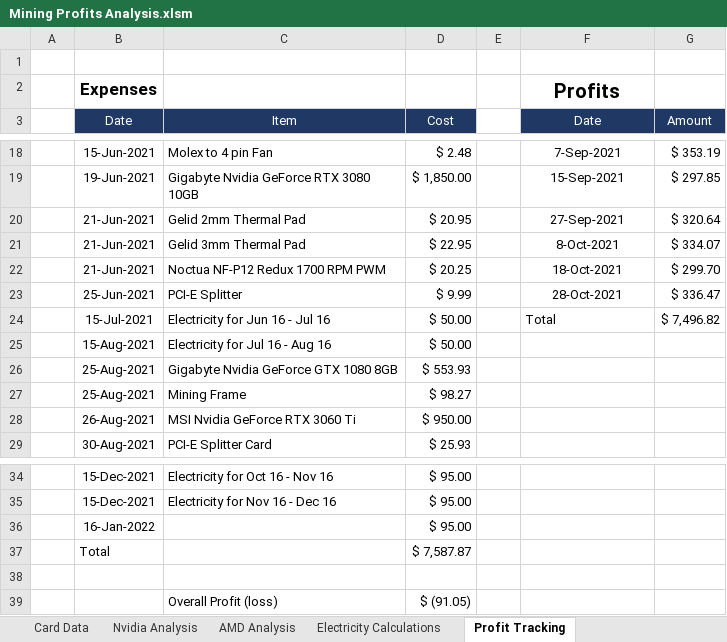
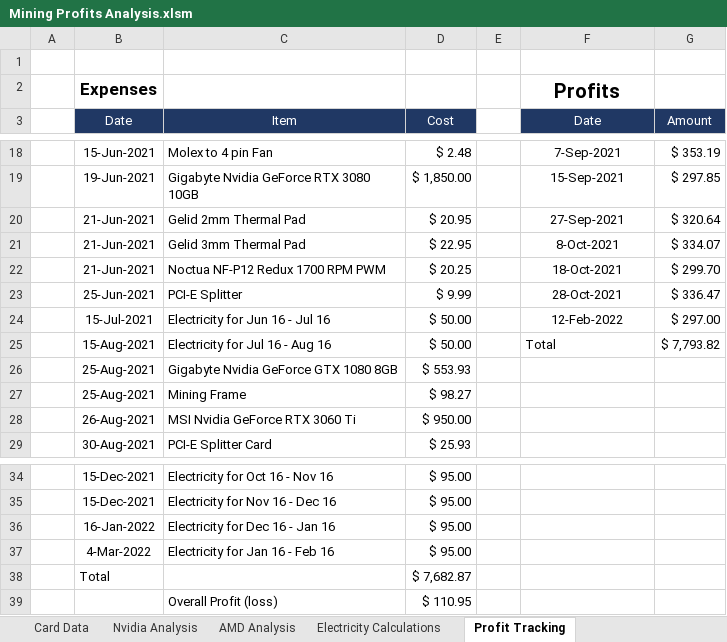
Before and after one commit to HoTofu/eth-gpu-mining-profitability, an Excel workbook: Mining Profits Analysis.xlsm, sheet Profit Tracking, drawn as a sheet; only a part is shown, gaps mark what is left out; values as stored, in another font and other column widths than the file's, no borders; table styles not drawn; removed rows and columns are numbered as before the commit, all else as after; the diff names each change by its address in the sheet, - before the commit and + after, or states it on an @@ line.

Commit message:
Update Mining Profits Analysis.xlsm

```diff
--- a/Mining Profits Analysis.xlsm (sheet Profit Tracking)
+++ b/Mining Profits Analysis.xlsm (sheet Profit Tracking)
-F24 (Date): Total
+F24 (Date): 12-Feb-2022
-F24 alignment: left
+F24 alignment: center
-G24 (Amount): $ 7,496.82
+G24 (Amount): $ 297.00
-F25 (Date): (empty)
+F25 (Date): Total
-G25 (Amount): (empty)
+G25 (Amount): $ 7,793.82
-C36 (Item): (empty)
+C36 (Item): Electricity for Dec 16 - Jan 16
-row 37:  | Total |  | $ 7,587.87
-row 37: (empty)
+row 37:  | 4-Mar-2022 | Electricity for Jan 16 - Feb 16 | $ 95.00
+row 38:  | Total |  | $ 7,682.87
-D39 (Cost): $ (91.05)
+D39 (Cost): $ 110.95
```
Also changed, not shown: charts or pictures.
